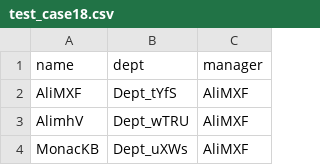
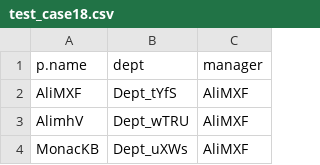
Before and after one commit to mahmoudossama10/GPU-DBMS-project, a CSV file: data/output/test_results/test_case18.csv, drawn as a sheet; only a part is shown.

```diff
--- a/data/output/test_results/test_case18.csv
+++ b/data/output/test_results/test_case18.csv
@@ -1,2 +1,2 @@
-name,dept,manager
+p.name,dept,manager
 AliMXF,Dept_tYfS,AliMXF
```
Also changed, not shown: data/output/test_results/test_case16.csv, 2 other files.
